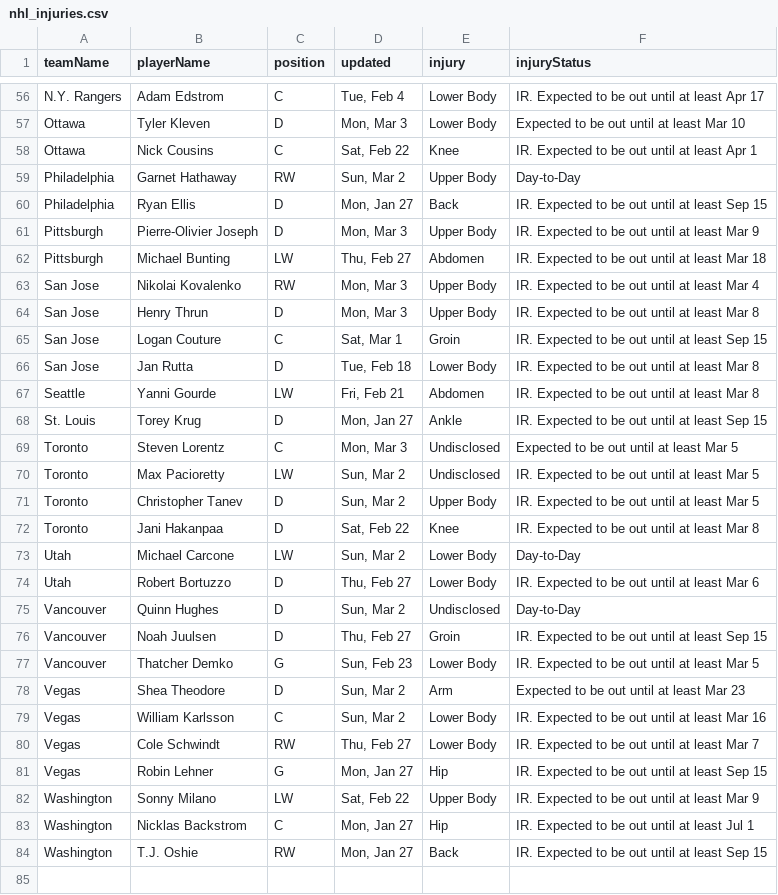
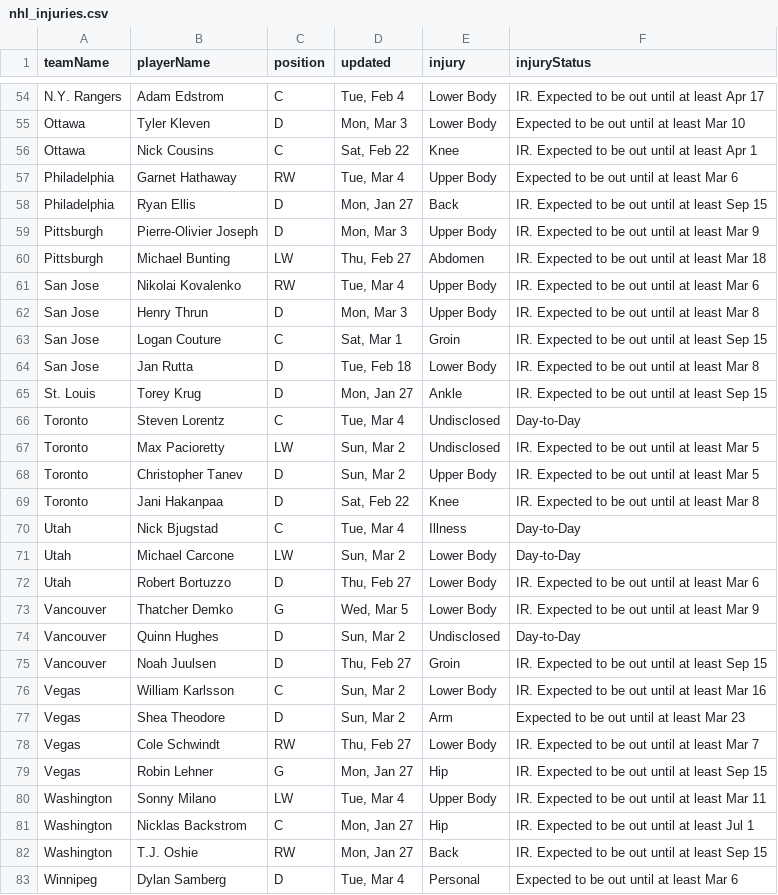
Before and after one commit to quintonfesq04/RealSports, a CSV file: NHL/nhl_injuries.csv, drawn as a sheet; only a part is shown, gaps mark what is left out; the diff covers the shown part only.

```diff
--- a/NHL/nhl_injuries.csv
+++ b/NHL/nhl_injuries.csv
@@ -58,3 +56,3 @@ Ottawa,Tyler Kleven,D,"Mon, Mar 3",Lower Body,Expected to be out until at least
 Ottawa,Nick Cousins,C,"Sat, Feb 22",Knee,IR. Expected to be out until at least Apr 1
-Philadelphia,Garnet Hathaway,RW,"Sun, Mar 2",Upper Body,Day-to-Day
+Philadelphia,Garnet Hathaway,RW,"Tue, Mar 4",Upper Body,Expected to be out until at least Mar 6
 Philadelphia,Ryan Ellis,D,"Mon, Jan 27",Back,IR. Expected to be out until at least Sep 15
@@ -62,3 +60,3 @@ Pittsburgh,Pierre-Olivier Joseph,D,"Mon, Mar 3",Upper Body,IR. Expected to be ou
 Pittsburgh,Michael Bunting,LW,"Thu, Feb 27",Abdomen,IR. Expected to be out until at least Mar 18
-San Jose,Nikolai Kovalenko,RW,"Mon, Mar 3",Upper Body,IR. Expected to be out until at least Mar 4
+San Jose,Nikolai Kovalenko,RW,"Tue, Mar 4",Upper Body,IR. Expected to be out until at least Mar 6
 San Jose,Henry Thrun,D,"Mon, Mar 3",Upper Body,IR. Expected to be out until at least Mar 8
@@ -66,5 +64,4 @@ San Jose,Logan Couture,C,"Sat, Mar 1",Groin,IR. Expected to be out until at leas
 San Jose,Jan Rutta,D,"Tue, Feb 18",Lower Body,IR. Expected to be out until at least Mar 8
-Seattle,Yanni Gourde,LW,"Fri, Feb 21",Abdomen,IR. Expected to be out until at least Mar 8
 St. Louis,Torey Krug,D,"Mon, Jan 27",Ankle,IR. Expected to be out until at least Sep 15
-Toronto,Steven Lorentz,C,"Mon, Mar 3",Undisclosed,Expected to be out until at least Mar 5
+Toronto,Steven Lorentz,C,"Tue, Mar 4",Undisclosed,Day-to-Day
 Toronto,Max Pacioretty,LW,"Sun, Mar 2",Undisclosed,IR. Expected to be out until at least Mar 5
@@ -72,13 +69,15 @@ Toronto,Christopher Tanev,D,"Sun, Mar 2",Upper Body,IR. Expected to be out until
 Toronto,Jani Hakanpaa,D,"Sat, Feb 22",Knee,IR. Expected to be out until at least Mar 8
+Utah,Nick Bjugstad,C,"Tue, Mar 4",Illness,Day-to-Day
 Utah,Michael Carcone,LW,"Sun, Mar 2",Lower Body,Day-to-Day
 Utah,Robert Bortuzzo,D,"Thu, Feb 27",Lower Body,IR. Expected to be out until at least Mar 6
+Vancouver,Thatcher Demko,G,"Wed, Mar 5",Lower Body,IR. Expected to be out until at least Mar 9
 Vancouver,Quinn Hughes,D,"Sun, Mar 2",Undisclosed,Day-to-Day
 Vancouver,Noah Juulsen,D,"Thu, Feb 27",Groin,IR. Expected to be out until at least Sep 15
-Vancouver,Thatcher Demko,G,"Sun, Feb 23",Lower Body,IR. Expected to be out until at least Mar 5
+Vegas,William Karlsson,C,"Sun, Mar 2",Lower Body,IR. Expected to be out until at least Mar 16
 Vegas,Shea Theodore,D,"Sun, Mar 2",Arm,Expected to be out until at least Mar 23
-Vegas,William Karlsson,C,"Sun, Mar 2",Lower Body,IR. Expected to be out until at least Mar 16
 Vegas,Cole Schwindt,RW,"Thu, Feb 27",Lower Body,IR. Expected to be out until at least Mar 7
 Vegas,Robin Lehner,G,"Mon, Jan 27",Hip,IR. Expected to be out until at least Sep 15
-Washington,Sonny Milano,LW,"Sat, Feb 22",Upper Body,IR. Expected to be out until at least Mar 9
+Washington,Sonny Milano,LW,"Tue, Mar 4",Upper Body,IR. Expected to be out until at least Mar 11
 Washington,Nicklas Backstrom,C,"Mon, Jan 27",Hip,IR. Expected to be out until at least Jul 1
 Washington,T.J. Oshie,RW,"Mon, Jan 27",Back,IR. Expected to be out until at least Sep 15
+Winnipeg,Dylan Samberg,D,"Tue, Mar 4",Personal,Expected to be out until at least Mar 6
```
Also changed, not shown: 7 added rows, 8 removed rows, 2 moved rows and 14 edited cells elsewhere in this file, CBB/CBB/cbb_players_stats.csv, MLB/mlb_injuries.csv, 25 other files.
